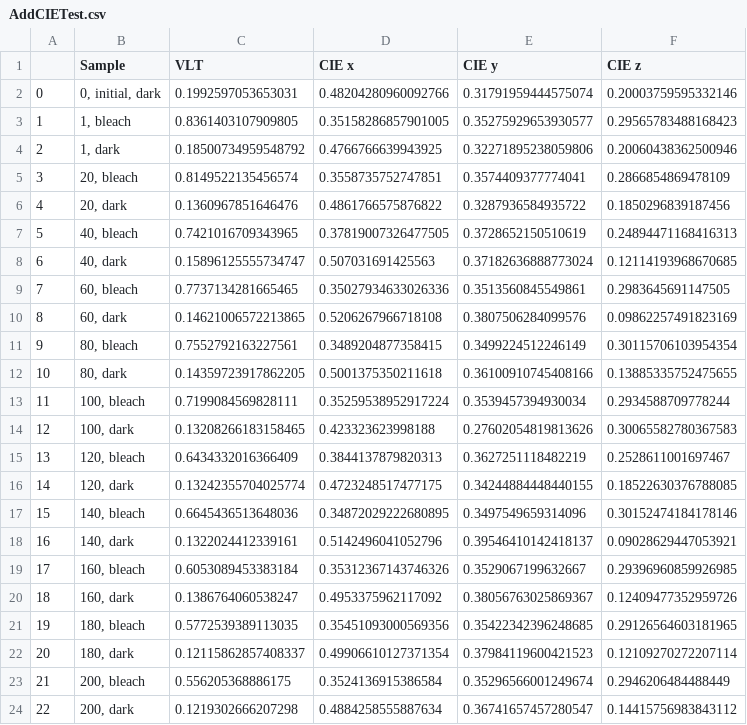
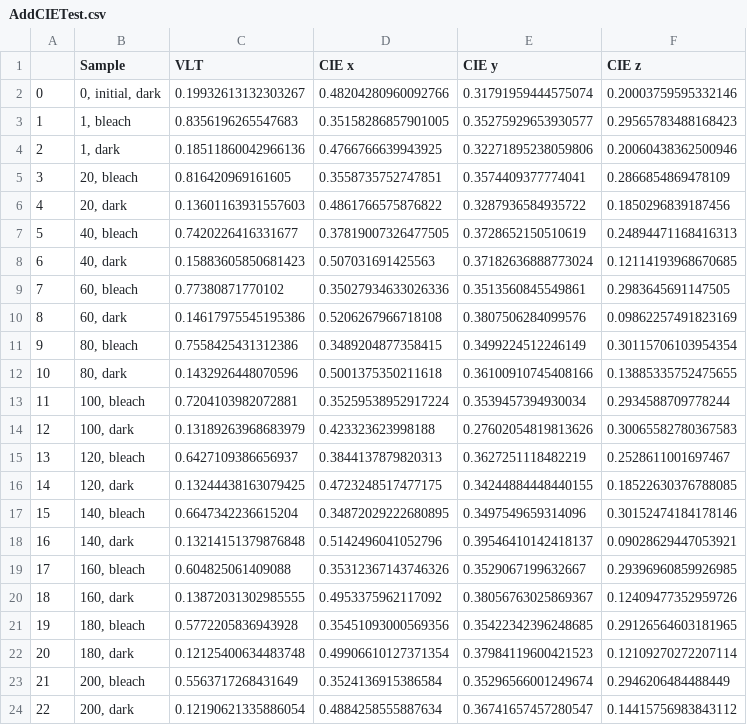
Before and after one commit to NREL/PVwindow, a CSV file: VLT_Data/VLT_Output/AddCIETest.csv, drawn as a sheet.

```diff
--- a/VLT_Data/VLT_Output/AddCIETest.csv
+++ b/VLT_Data/VLT_Output/AddCIETest.csv
@@ -1,24 +1,24 @@
 ,Sample,VLT,CIE x,CIE y,CIE z
-0,"0, initial, dark",0.1992597053653031,0.48204280960092766,0.31791959444575074,0.20003759595332146
-1,"1, bleach",0.8361403107909805,0.35158286857901005,0.35275929653930577,0.29565783488168423
-2,"1, dark",0.18500734959548792,0.4766766639943925,0.32271895238059806,0.20060438362500946
-3,"20, bleach",0.8149522135456574,0.3558735752747851,0.3574409377774041,0.2866854869478109
-4,"20, dark",0.1360967851646476,0.4861766575876822,0.3287936584935722,0.1850296839187456
-5,"40, bleach",0.7421016709343965,0.37819007326477505,0.3728652150510619,0.24894471168416313
-6,"40, dark",0.15896125555734747,0.507031691425563,0.37182636888773024,0.12114193968670685
-7,"60, bleach",0.7737134281665465,0.35027934633026336,0.3513560845549861,0.2983645691147505
-8,"60, dark",0.14621006572213865,0.5206267966718108,0.3807506284099576,0.09862257491823169
-9,"80, bleach",0.7552792163227561,0.3489204877358415,0.3499224512246149,0.30115706103954354
-10,"80, dark",0.14359723917862205,0.5001375350211618,0.36100910745408166,0.13885335752475655
-11,"100, bleach",0.7199084569828111,0.35259538952917224,0.3539457394930034,0.2934588709778244
-12,"100, dark",0.13208266183158465,0.423323623998188,0.27602054819813626,0.30065582780367583
-13,"120, bleach",0.6434332016366409,0.3844137879820313,0.3627251118482219,0.2528611001697467
-14,"120, dark",0.13242355704025774,0.4723248517477175,0.34244884448440155,0.18522630376788085
-15,"140, bleach",0.6645436513648036,0.34872029222680895,0.3497549659314096,0.30152474184178146
-16,"140, dark",0.1322024412339161,0.5142496041052796,0.39546410142418137,0.09028629447053921
-17,"160, bleach",0.6053089453383184,0.35312367143746326,0.3529067199632667,0.29396960859926985
-18,"160, dark",0.1386764060538247,0.4953375962117092,0.38056763025869367,0.12409477352959726
-19,"180, bleach",0.5772539389113035,0.35451093000569356,0.35422342396248685,0.29126564603181965
-20,"180, dark",0.12115862857408337,0.49906610127371354,0.37984119600421523,0.12109270272207114
-21,"200, bleach",0.556205368886175,0.3524136915386584,0.35296566001249674,0.2946206484488449
-22,"200, dark",0.1219302666207298,0.4884258555887634,0.36741657457280547,0.14415756983843112
+0,"0, initial, dark",0.19932613132303267,0.48204280960092766,0.31791959444575074,0.20003759595332146
+1,"1, bleach",0.8356196265547683,0.35158286857901005,0.35275929653930577,0.29565783488168423
+2,"1, dark",0.18511860042966136,0.4766766639943925,0.32271895238059806,0.20060438362500946
+3,"20, bleach",0.816420969161605,0.3558735752747851,0.3574409377774041,0.2866854869478109
+4,"20, dark",0.13601163931557603,0.4861766575876822,0.3287936584935722,0.1850296839187456
+5,"40, bleach",0.7420226416331677,0.37819007326477505,0.3728652150510619,0.24894471168416313
+6,"40, dark",0.15883605850681423,0.507031691425563,0.37182636888773024,0.12114193968670685
+7,"60, bleach",0.77380871770102,0.35027934633026336,0.3513560845549861,0.2983645691147505
+8,"60, dark",0.14617975545195386,0.5206267966718108,0.3807506284099576,0.09862257491823169
+9,"80, bleach",0.7558425431312386,0.3489204877358415,0.3499224512246149,0.30115706103954354
+10,"80, dark",0.1432926448070596,0.5001375350211618,0.36100910745408166,0.13885335752475655
+11,"100, bleach",0.7204103982072881,0.35259538952917224,0.3539457394930034,0.2934588709778244
+12,"100, dark",0.13189263968683979,0.423323623998188,0.27602054819813626,0.30065582780367583
+13,"120, bleach",0.6427109386656937,0.3844137879820313,0.3627251118482219,0.2528611001697467
+14,"120, dark",0.13244438163079425,0.4723248517477175,0.34244884448440155,0.18522630376788085
+15,"140, bleach",0.6647342236615204,0.34872029222680895,0.3497549659314096,0.30152474184178146
+16,"140, dark",0.13214151379876848,0.5142496041052796,0.39546410142418137,0.09028629447053921
+17,"160, bleach",0.604825061409088,0.35312367143746326,0.3529067199632667,0.29396960859926985
+18,"160, dark",0.13872031302985555,0.4953375962117092,0.38056763025869367,0.12409477352959726
+19,"180, bleach",0.5772205836943928,0.35451093000569356,0.35422342396248685,0.29126564603181965
+20,"180, dark",0.12125400634483748,0.49906610127371354,0.37984119600421523,0.12109270272207114
+21,"200, bleach",0.5563717268431649,0.3524136915386584,0.35296566001249674,0.2946206484488449
+22,"200, dark",0.12190621335886054,0.4884258555887634,0.36741657457280547,0.14415756983843112
```
Also changed, not shown: 3 other files.
